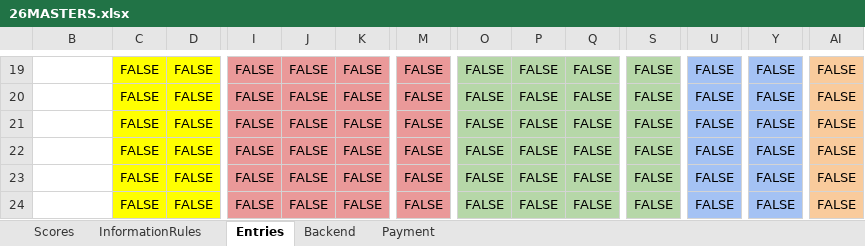
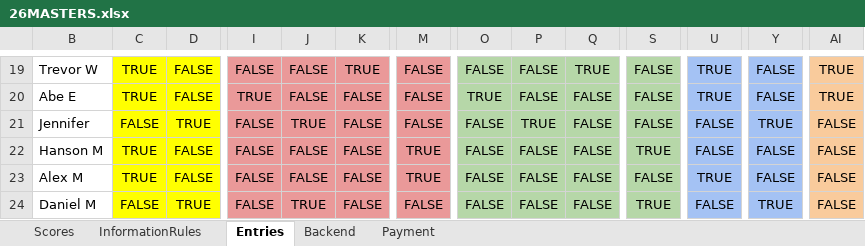
Before and after one commit to alexmoga1/MASTERS, an Excel workbook: 26MASTERS.xlsx, sheet Entries, drawn as a sheet; only a part is shown, gaps mark what is left out; values as stored, in another font and other column widths than the file's, no borders; charts and pictures not drawn; the diff covers the shown part only; the diff names each change by its address in the sheet, - before the commit and + after, or states it on an @@ line.

```diff
--- a/26MASTERS.xlsx (sheet Entries)
+++ b/26MASTERS.xlsx (sheet Entries)
-B19: (empty)
+B19: Trevor W
-C19:C20: FALSE
+C19:C20: TRUE
-K19: FALSE
+K19: TRUE
-Q19: FALSE
+Q19: TRUE
-U19:U20: FALSE
+U19:U20: TRUE
-AI19:AI20: FALSE
+AI19:AI20: TRUE
-B20: (empty)
+B20: Abe E
-I20: FALSE
+I20: TRUE
-O20: FALSE
+O20: TRUE
-B21: (empty)
+B21: Jennifer
-D21: FALSE
+D21: TRUE
-J21: FALSE
+J21: TRUE
-P21: FALSE
+P21: TRUE
-Y21: FALSE
+Y21: TRUE
-B22: (empty)
+B22: Hanson M
-C22:C23: FALSE
+C22:C23: TRUE
-M22:M23: FALSE
+M22:M23: TRUE
-S22: FALSE
+S22: TRUE
-B23: (empty)
+B23: Alex M
-U23: FALSE
+U23: TRUE
-B24: (empty)
+B24: Daniel M
-D24: FALSE
+D24: TRUE
-J24: FALSE
+J24: TRUE
-S24: FALSE
+S24: TRUE
-Y24: FALSE
+Y24: TRUE
```
Also changed, not shown: 65 edited cells and cell formats elsewhere in this sheet, sheet Scores, sheet Backend, sheet Payment.
